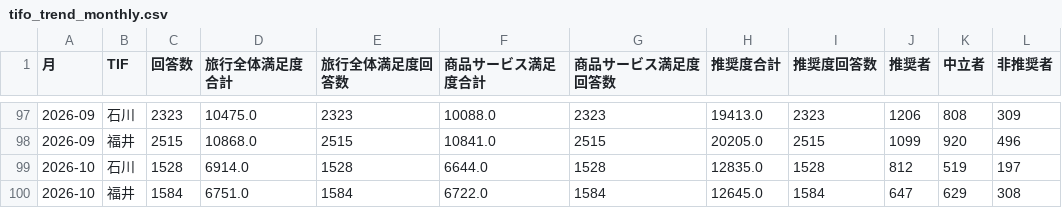
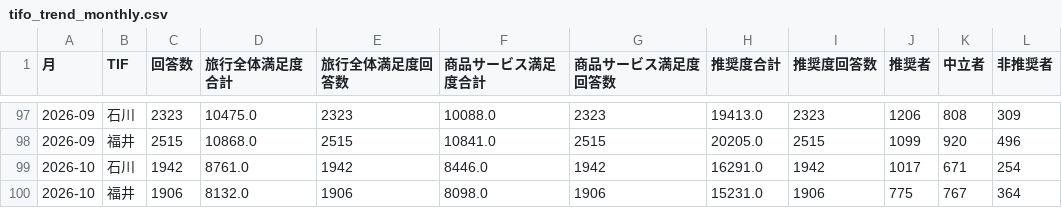
Before and after one commit to BeeB-C4N/tifo, a CSV file: tifo_trend_monthly.csv, drawn as a sheet; only a part is shown, gaps mark what is left out.

```diff
--- a/tifo_trend_monthly.csv
+++ b/tifo_trend_monthly.csv
@@ -98,3 +98,3 @@
 2026-09,福井,2515,10868.0,2515,10841.0,2515,20205.0,2515,1099,920,496
-2026-10,石川,1528,6914.0,1528,6644.0,1528,12835.0,1528,812,519,197
-2026-10,福井,1584,6751.0,1584,6722.0,1584,12645.0,1584,647,629,308
+2026-10,石川,1942,8761.0,1942,8446.0,1942,16291.0,1942,1017,671,254
+2026-10,福井,1906,8132.0,1906,8098.0,1906,15231.0,1906,775,767,364
```
Also changed, not shown: tifo_routes_2023.csv, tifo_routes_all.csv, 6 other files.
